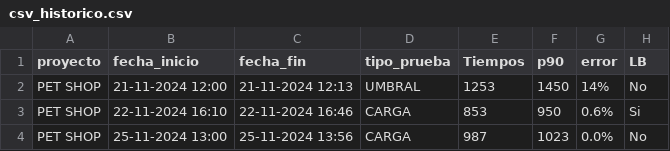
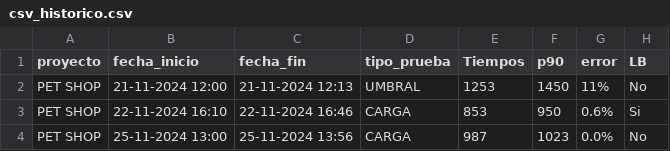
Before and after one commit to gongarciam/test, a CSV file: historico/csv_historico.csv, drawn as a sheet.

Commit message:
commit

```diff
--- a/historico/csv_historico.csv
+++ b/historico/csv_historico.csv
@@ -1,3 +1,3 @@
 proyecto,fecha_inicio,fecha_fin,tipo_prueba,Tiempos,p90,error,LB
-PET SHOP,21-11-2024 12:00,21-11-2024 12:13,UMBRAL,1253,1450,14%,No
+PET SHOP,21-11-2024 12:00,21-11-2024 12:13,UMBRAL,1253,1450,11%,No
 PET SHOP,22-11-2024 16:10,22-11-2024 16:46,CARGA,853,950,0.6%,Si
```
